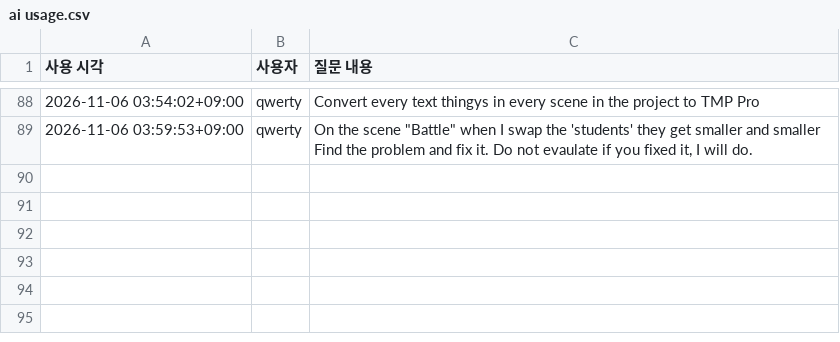
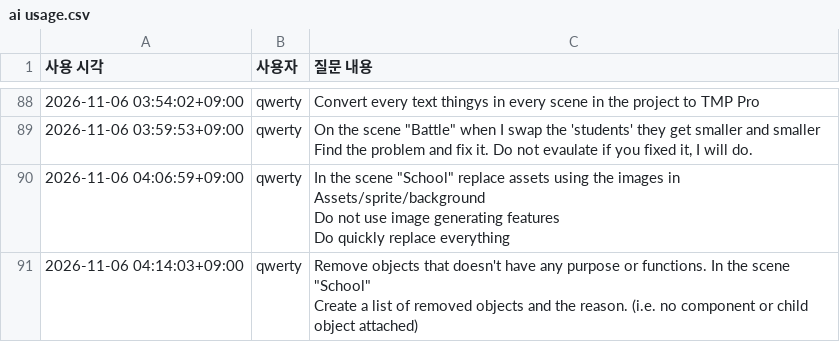
Before and after one commit to VOXFISH/HongikIngan, a CSV file: Docs/ai usage.csv, drawn as a sheet; only a part is shown, gaps mark what is left out; ↵ is a line break in a cell; the diff names each change by its address in the sheet, - before the commit and + after, or states it on an @@ line.

```diff
--- a/Docs/ai usage.csv
+++ b/Docs/ai usage.csv
+row 90: 2026-11-06 04:06:59+09:00 | qwerty | In the scene "School" replace assets using the images in Assets/sprite/background ↵ Do not use image generating features ↵ Do quickly replace everything
+row 91: 2026-11-06 04:14:03+09:00 | qwerty | Remove objects that doesn't have any purpose or functions. In the scene "School" ↵ Create a list of removed objects and the reason. (i.e. no component or child object attached)
```
Also changed, not shown: 6 other files.
